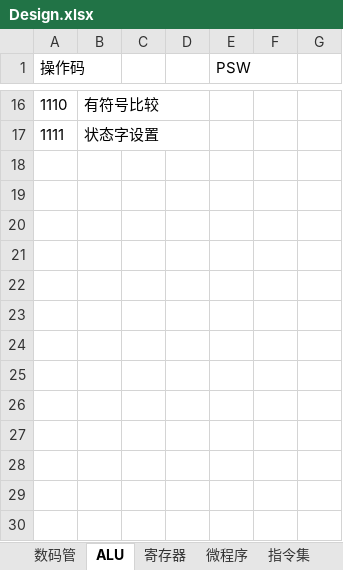
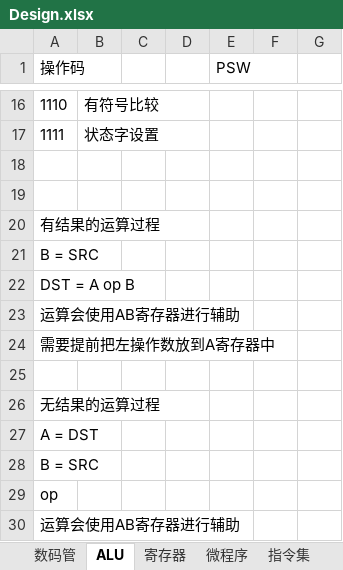
Before and after one commit to bigbadcat/XCPU, an Excel workbook: Design.xlsx, sheet ALU, drawn as a sheet; only a part is shown, gaps mark what is left out; values as stored, in another font and other column widths than the file's, no borders; the diff names each change by its address in the sheet, - before the commit and + after, or states it on an @@ line.

```diff
--- a/Design.xlsx (sheet ALU)
+++ b/Design.xlsx (sheet ALU)
+row 18: (empty)
+row 19: (empty)
+row 20: 有结果的运算过程
+row 21: B = SRC
+row 22: DST = A op B
+row 23: 运算会使用AB寄存器进行辅助
+row 24: 需要提前把左操作数放到A寄存器中
+row 25: (empty)
+row 26: 无结果的运算过程
+row 27: A = DST
+row 28: B = SRC
+row 29: op
+row 30: 运算会使用AB寄存器进行辅助
```
Also changed, not shown: sheet 指令集, 3 other files.
